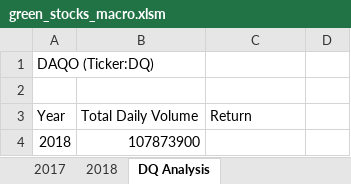
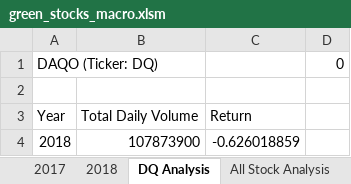
Before and after one commit to pegkhiev/Stock_Analysis, an Excel workbook: green_stocks_macro.xlsm, sheet DQ Analysis, drawn as a sheet; values as stored, in another font and other column widths than the file's, no borders; removed rows and columns are numbered as before the commit, all else as after; the diff names each change by its address in the sheet, - before the commit and + after, or states it on an @@ line.

```diff
--- a/green_stocks_macro.xlsm (sheet DQ Analysis)
+++ b/green_stocks_macro.xlsm (sheet DQ Analysis)
+sheet tab: All Stock Analysis
-row 1: DAQO (Ticker:DQ)
+row 1: DAQO (Ticker: DQ) |  |  | 0
-C4: (empty)
+C4: -0.626018859
```
Also changed, not shown: sheet 2018.
